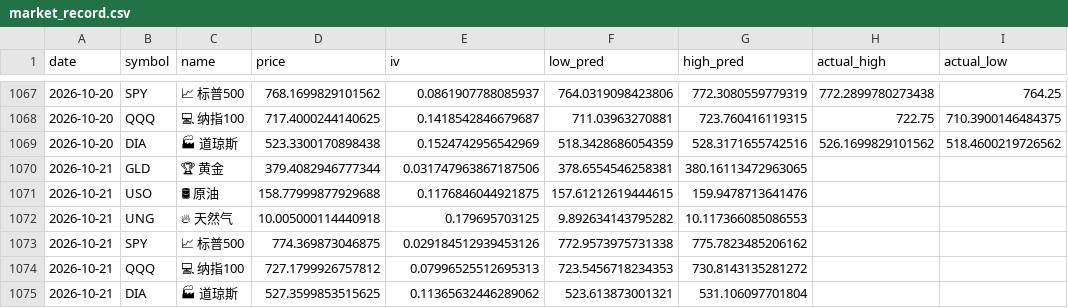
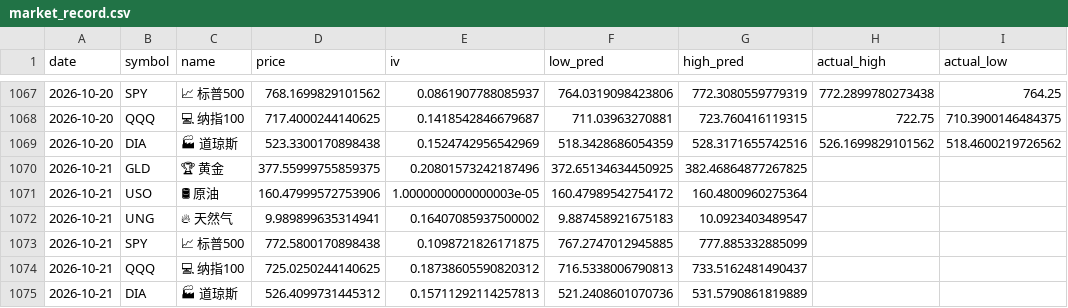
Before and after one commit to dancai1024/dancaidaily-market-Databot, a CSV file: market_record.csv, drawn as a sheet; only a part is shown, gaps mark what is left out; the diff names each change by its address in the sheet, - before the commit and + after, or states it on an @@ line.

```diff
--- a/market_record.csv
+++ b/market_record.csv
-D1070 (price): 379.4082946777344
+D1070 (price): 377.55999755859375
-E1070 (iv): 0.031747963867187506
+E1070 (iv): 0.20801573242187496
-F1070 (low_pred): 378.6554546258381
+F1070 (low_pred): 372.65134634450925
-G1070 (high_pred): 380.16113472963065
+G1070 (high_pred): 382.46864877267825
-D1071 (price): 158.77999877929688
+D1071 (price): 160.47999572753906
-E1071 (iv): 0.1176846044921875
+E1071 (iv): 1.0000000000000003e-05
-F1071 (low_pred): 157.61212619444615
+F1071 (low_pred): 160.47989542754172
-G1071 (high_pred): 159.9478713641476
+G1071 (high_pred): 160.4800960275364
-D1072 (price): 10.005000114440918
+D1072 (price): 9.989899635314941
-E1072 (iv): 0.179695703125
+E1072 (iv): 0.16407085937500002
-F1072 (low_pred): 9.892634143795282
+F1072 (low_pred): 9.887458921675183
-G1072 (high_pred): 10.117366085086553
+G1072 (high_pred): 10.0923403489547
-D1073 (price): 774.369873046875
+D1073 (price): 772.5800170898438
-E1073 (iv): 0.029184512939453126
+E1073 (iv): 0.1098721826171875
-F1073 (low_pred): 772.9573975731338
+F1073 (low_pred): 767.2747012945885
-G1073 (high_pred): 775.7823485206162
+G1073 (high_pred): 777.885332885099
-D1074 (price): 727.1799926757812
+D1074 (price): 725.0250244140625
-E1074 (iv): 0.07996525512695313
+E1074 (iv): 0.18738605590820312
-F1074 (low_pred): 723.5456718234353
+F1074 (low_pred): 716.5338006790813
-G1074 (high_pred): 730.8143135281272
+G1074 (high_pred): 733.5162481490437
-D1075 (price): 527.3599853515625
+D1075 (price): 526.4099731445312
-E1075 (iv): 0.11365632446289062
+E1075 (iv): 0.15711292114257813
-F1075 (low_pred): 523.613873001321
+F1075 (low_pred): 521.2408601070736
-G1075 (high_pred): 531.106097701804
+G1075 (high_pred): 531.5790861819889
```
